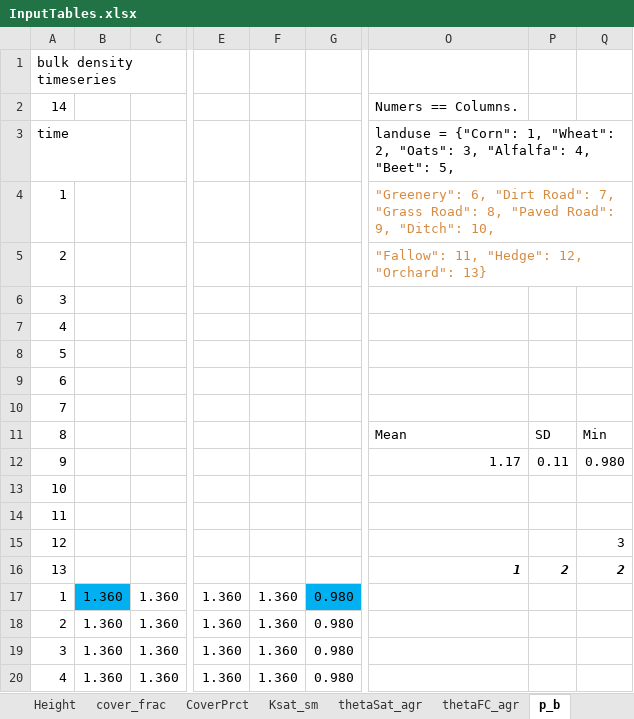
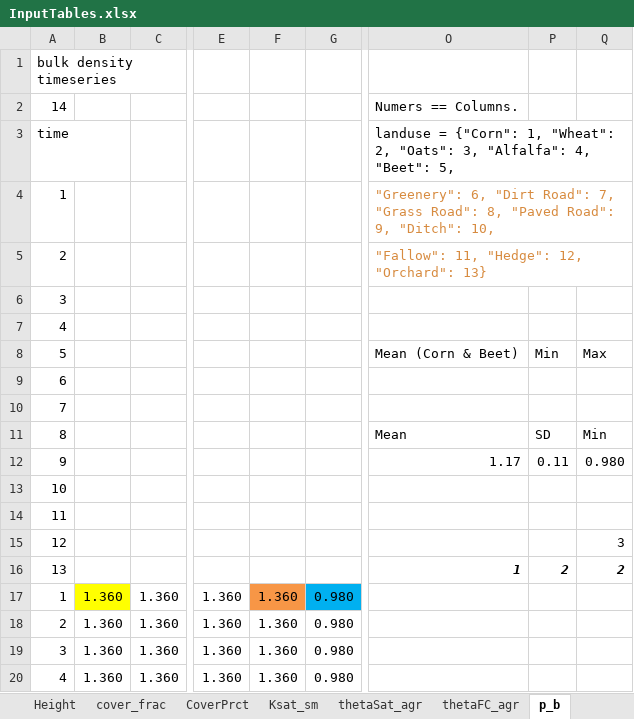
Before and after one commit to DayTimeChunks/pesti-beach16, an Excel workbook: DataInput/Tables/DataSource/InputTables.xlsx, sheet p_b, drawn as a sheet; only a part is shown, gaps mark what is left out; values as stored, in another font and other column widths than the file's, no borders; the diff names each change by its address in the sheet, - before the commit and + after, or states it on an @@ line.

```diff
--- a/DataInput/Tables/DataSource/InputTables.xlsx (sheet p_b)
+++ b/DataInput/Tables/DataSource/InputTables.xlsx (sheet p_b)
-O8: (empty)
+O8: Mean (Corn & Beet)
-P8: (empty)
+P8: Min
-Q8: (empty)
+Q8: Max
-B17 fill: #00B0F0
+B17 fill: #FFFF00
-F17 fill: none
+F17 fill: #F79646
```
Also changed, not shown: sheet Master_Zorn&Alteck, charts or pictures, 4 other files.
